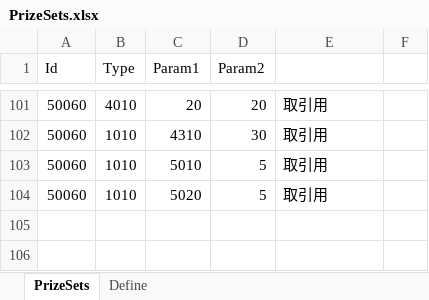
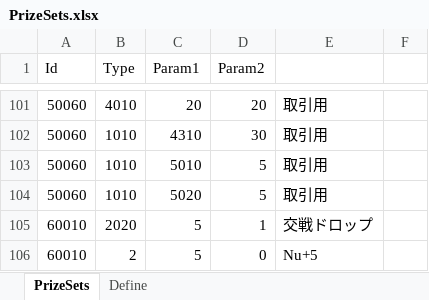
Before and after one commit to seedsclaft/hibikakeut, an Excel workbook: Assets/Data/PrizeSets.xlsx, sheet PrizeSets, drawn as a sheet; only a part is shown, gaps mark what is left out; values as stored, in another font and other column widths than the file's, no borders; the diff names each change by its address in the sheet, - before the commit and + after, or states it on an @@ line.

```diff
--- a/Assets/Data/PrizeSets.xlsx (sheet PrizeSets)
+++ b/Assets/Data/PrizeSets.xlsx (sheet PrizeSets)
+row 105: 60010 | 2020 | 5 | 1 | 交戦ドロップ
+row 106: 60010 | 2 | 5 | 0 | Nu+5
```
Also changed, not shown: Assets/Data/BGM.xlsx, Assets/Data/Skills.xlsx, 20 other files.
